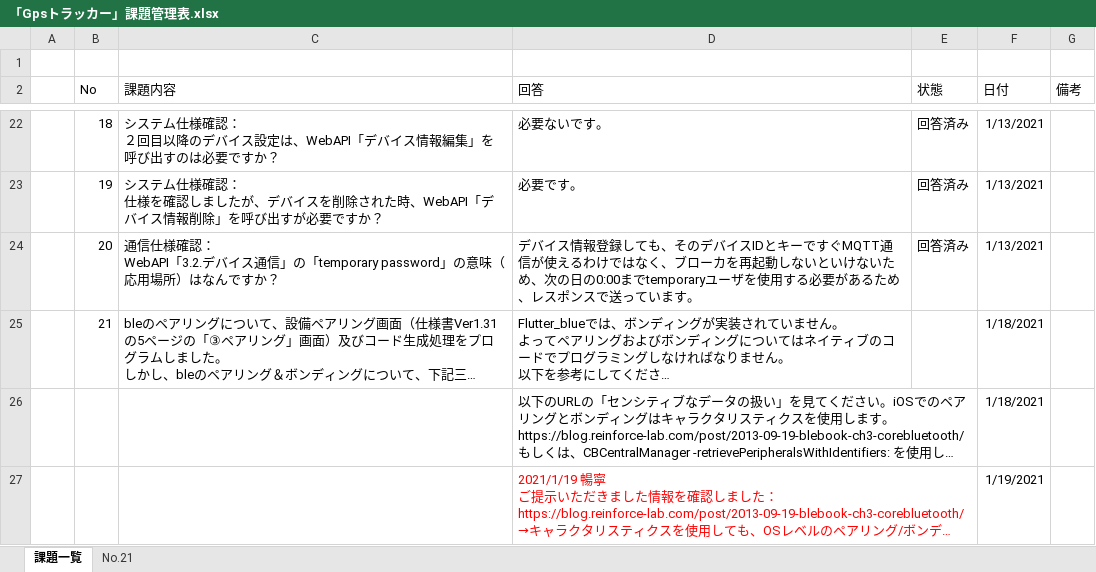
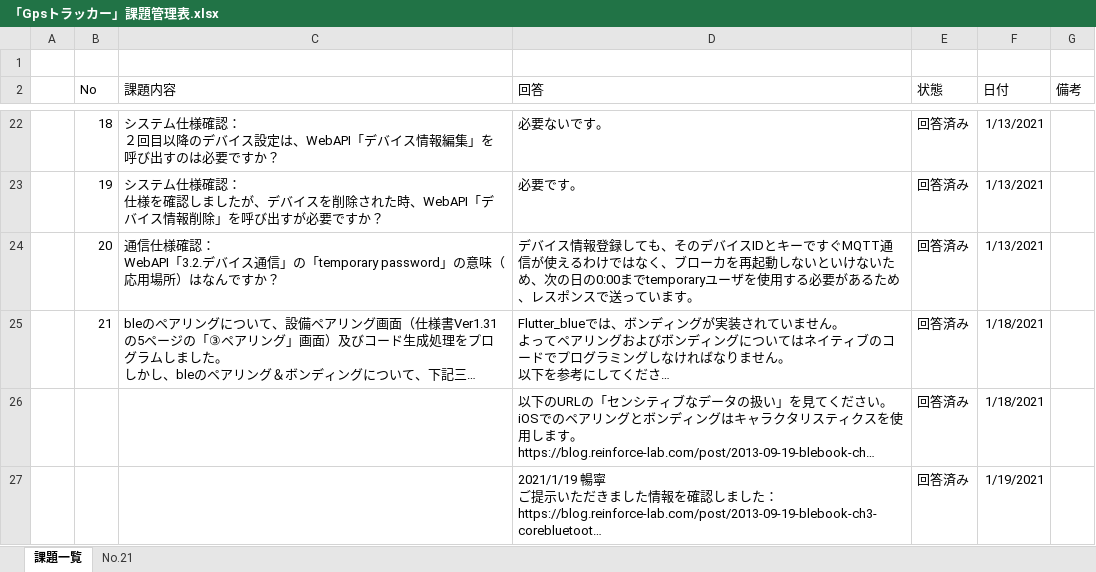
Before and after one commit to giangdolqa/GpsTrackerContactApp, an Excel workbook: 「Gpsトラッカー」課題管理表.xlsx, sheet 課題一覧, drawn as a sheet; only a part is shown, gaps mark what is left out; long unchanged cells end in …; values as stored, in another font and other column widths than the file's, no borders; table styles not drawn; the diff covers the shown part only; the diff names each change by its address in the sheet, - before the commit and + after, or states it on an @@ line.

Commit message:
課題回答記入

```diff
--- a/「Gpsトラッカー」課題管理表.xlsx (sheet 課題一覧)
+++ b/「Gpsトラッカー」課題管理表.xlsx (sheet 課題一覧)
-E25:E27 (状態): (empty)
+E25:E27 (状態): 回答済み
-D27 text colour: #FF0000
+D27 text colour: black
```
Also changed, not shown: 8 edited cells elsewhere in this sheet.
